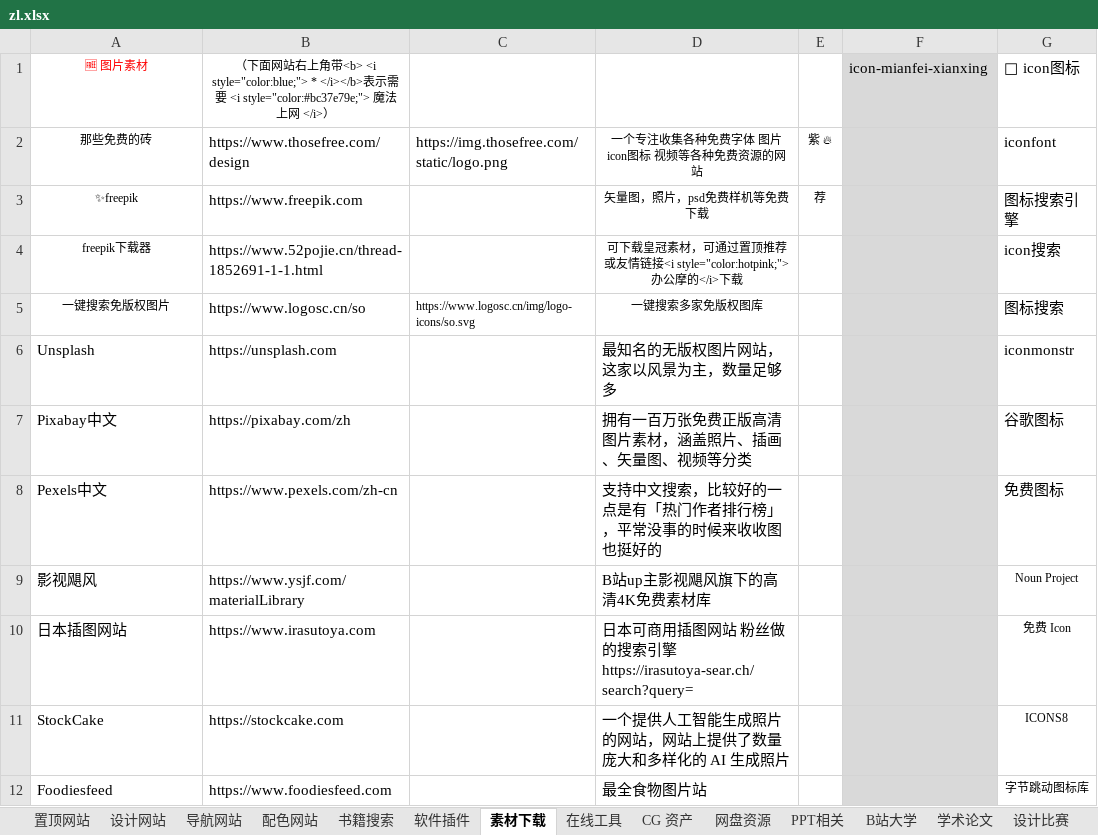
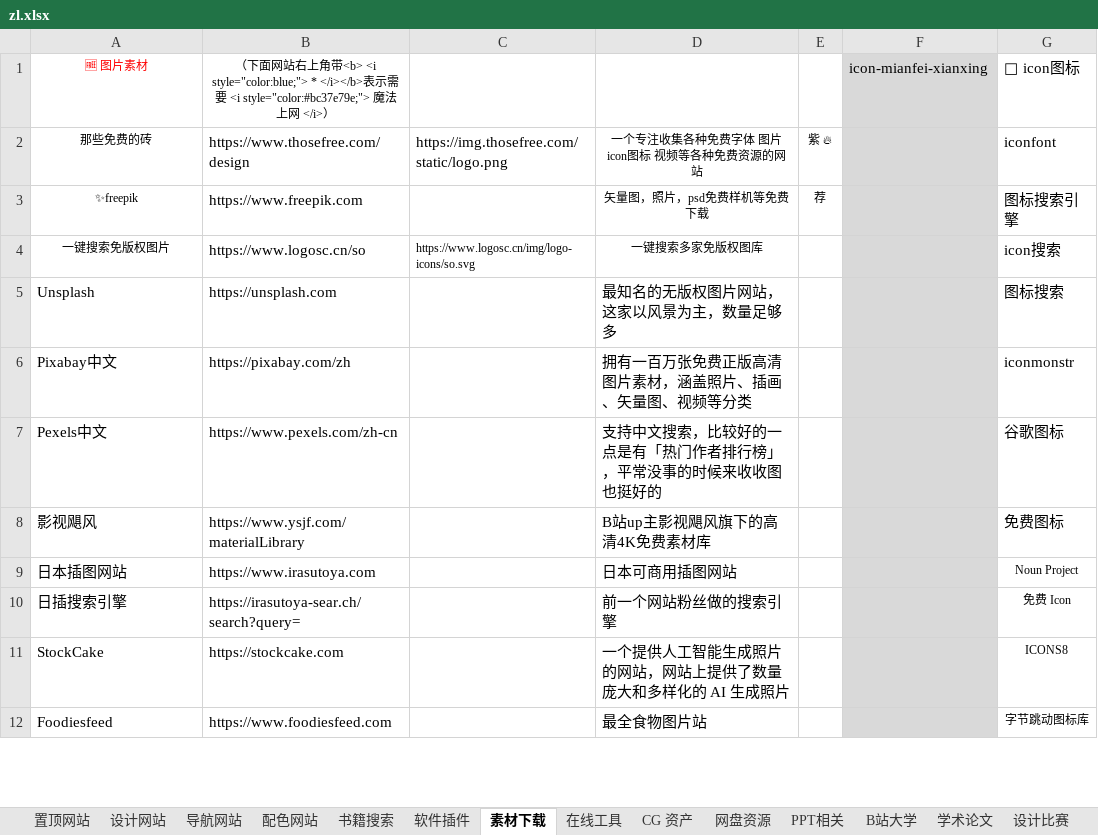
Before and after one commit to xiaolongmr/xiaolongmr.github.io, an Excel workbook: zl.xlsx, sheet 素材下载, drawn as a sheet; only a part is shown; values as stored, in another font and other column widths than the file's, no borders; the diff names each change by its address in the sheet, - before the commit and + after, or states it on an @@ line.

Commit message:
Add files via upload

```diff
--- a/zl.xlsx (sheet 素材下载)
+++ b/zl.xlsx (sheet 素材下载)
-A4: freepik下载器
+A4: 一键搜索免版权图片
-B4: https://www.52pojie.cn/thread-1852691-1-1.html
+B4: https://www.logosc.cn/so
-C4: (empty)
+C4: https://www.logosc.cn/img/logo-icons/so.svg
-D4: 可下载皇冠素材，可通过置顶推荐或友情链接<i style="color:hotpink;">办公摩的</i>下载
+D4: 一键搜索多家免版权图库
-A5: 一键搜索免版权图片
+A5: Unsplash
@@ A5 text size: larger, alignment: center → left @@
-B5: https://www.logosc.cn/so
+B5: https://unsplash.com
-C5: https://www.logosc.cn/img/logo-icons/so.svg
+C5: (empty)
-D5: 一键搜索多家免版权图库
+D5: 最知名的无版权图片网站，这家以风景为主，数量足够多
@@ D5 text size: larger, alignment: center → left @@
-A6: Unsplash
+A6: Pixabay中文
-B6: https://unsplash.com
+B6: https://pixabay.com/zh
-D6: 最知名的无版权图片网站，这家以风景为主，数量足够多
+D6: 拥有一百万张免费正版高清图片素材，涵盖照片、插画、矢量图、视频等分类
-A7: Pixabay中文
+A7: Pexels中文
-B7: https://pixabay.com/zh
+B7: https://www.pexels.com/zh-cn
-D7: 拥有一百万张免费正版高清图片素材，涵盖照片、插画、矢量图、视频等分类
+D7: 支持中文搜索，比较好的一点是有「热门作者排行榜」，平常没事的时候来收收图也挺好的
-A8: Pexels中文
+A8: 影视飓风
-B8: https://www.pexels.com/zh-cn
+B8: https://www.ysjf.com/materialLibrary
-D8: 支持中文搜索，比较好的一点是有「热门作者排行榜」，平常没事的时候来收收图也挺好的
+D8: B站up主影视飓风旗下的高清4K免费素材库
-A9: 影视飓风
+A9: 日本插图网站
-B9: https://www.ysjf.com/materialLibrary
+B9: https://www.irasutoya.com
-D9: B站up主影视飓风旗下的高清4K免费素材库
+D9: 日本可商用插图网站
-A10: 日本插图网站
+A10: 日插搜索引擎
-B10: https://www.irasutoya.com
+B10: https://irasutoya-sear.ch/search?query=
-D10: 日本可商用插图网站 粉丝做的搜索引擎 https://irasutoya-sear.ch/search?query=
+D10: 前一个网站粉丝做的搜索引擎
```
